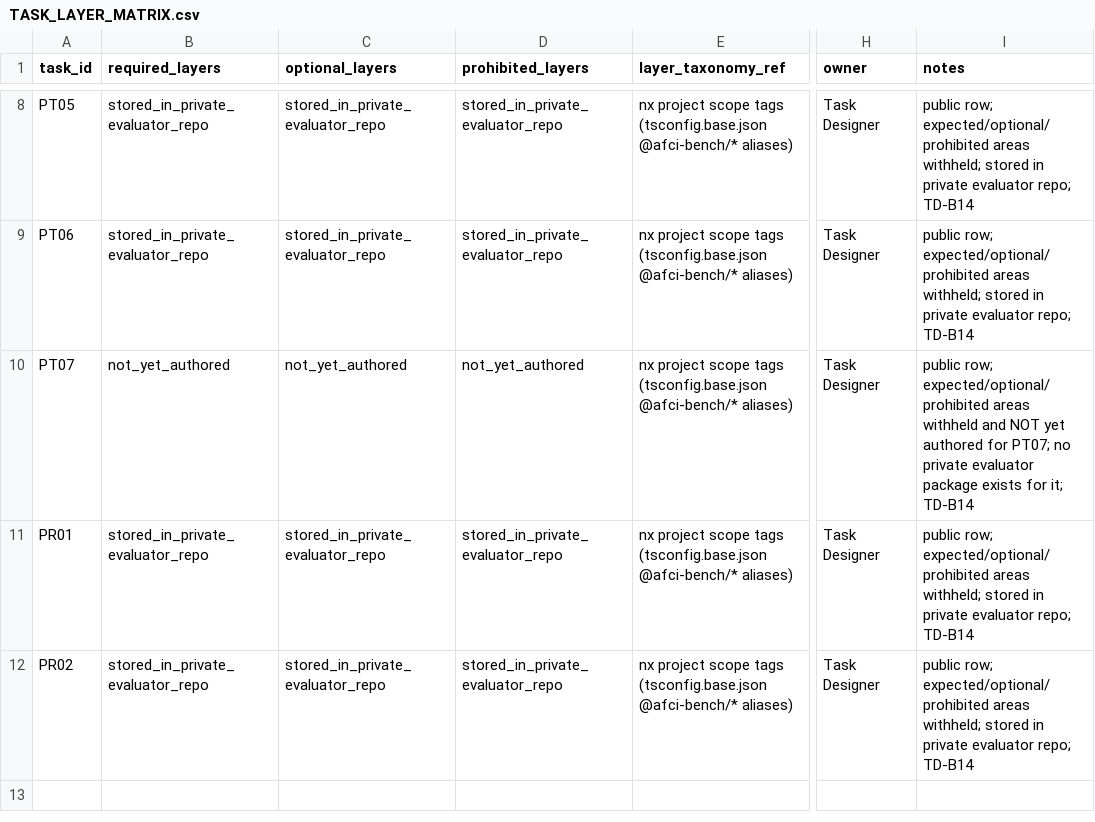
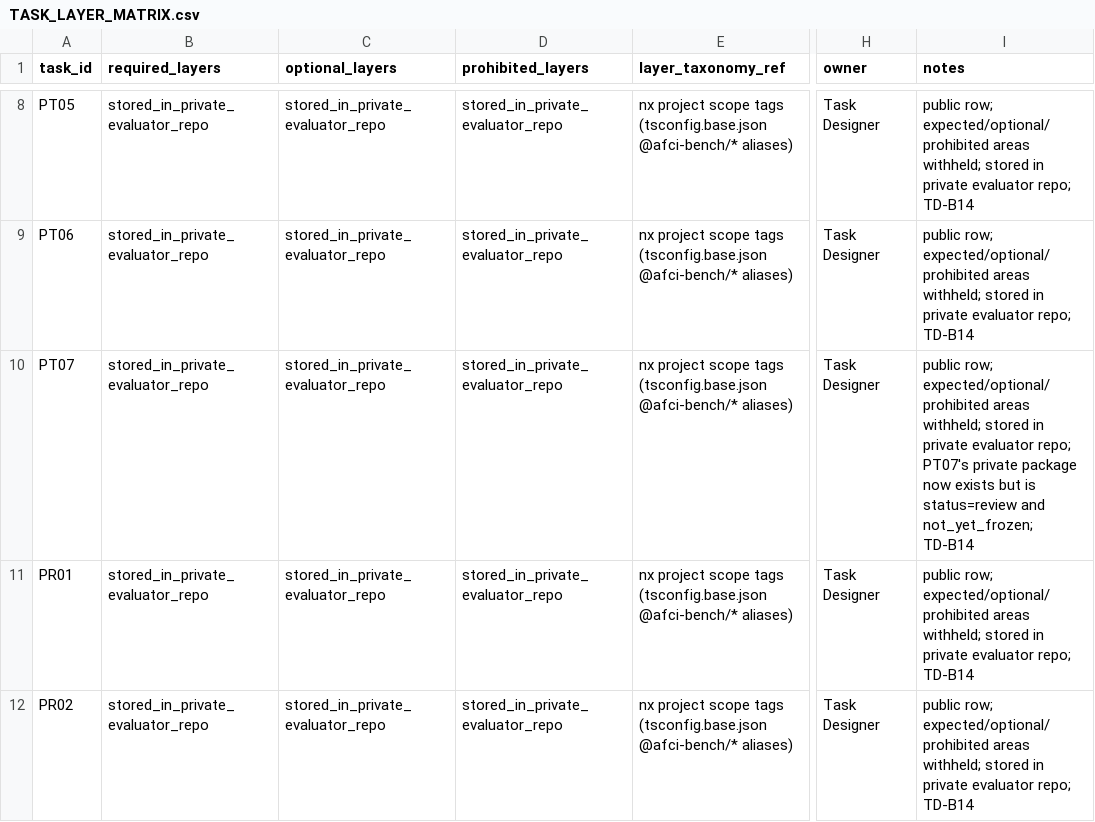
Before and after one commit to thakkarkeyur/afci-bench, a CSV file: docs/v2/TASK_LAYER_MATRIX.csv, drawn as a sheet; only a part is shown, gaps mark what is left out; the diff names each change by its address in the sheet, - before the commit and + after, or states it on an @@ line.

```diff
--- a/docs/v2/TASK_LAYER_MATRIX.csv
+++ b/docs/v2/TASK_LAYER_MATRIX.csv
-B10 (required_layers): not_yet_authored
+B10 (required_layers): stored_in_private_evaluator_repo
-C10 (optional_layers): not_yet_authored
+C10 (optional_layers): stored_in_private_evaluator_repo
-D10 (prohibited_layers): not_yet_authored
+D10 (prohibited_layers): stored_in_private_evaluator_repo
-I10 (notes): …expected/optional/prohibited areas withheld and NOT yet authored for PT07; no private evaluator package exists for it; TD-B14
+I10 (notes): …expected/optional/prohibited areas withheld; stored in private evaluator repo; PT07's private package now exists but is status=review and not_yet_frozen; TD-B14
```
Also changed, not shown: docs/v2/OPEN_DECISIONS.csv, docs/v2/ORACLE_TRACEABILITY.csv, 18 other files.
